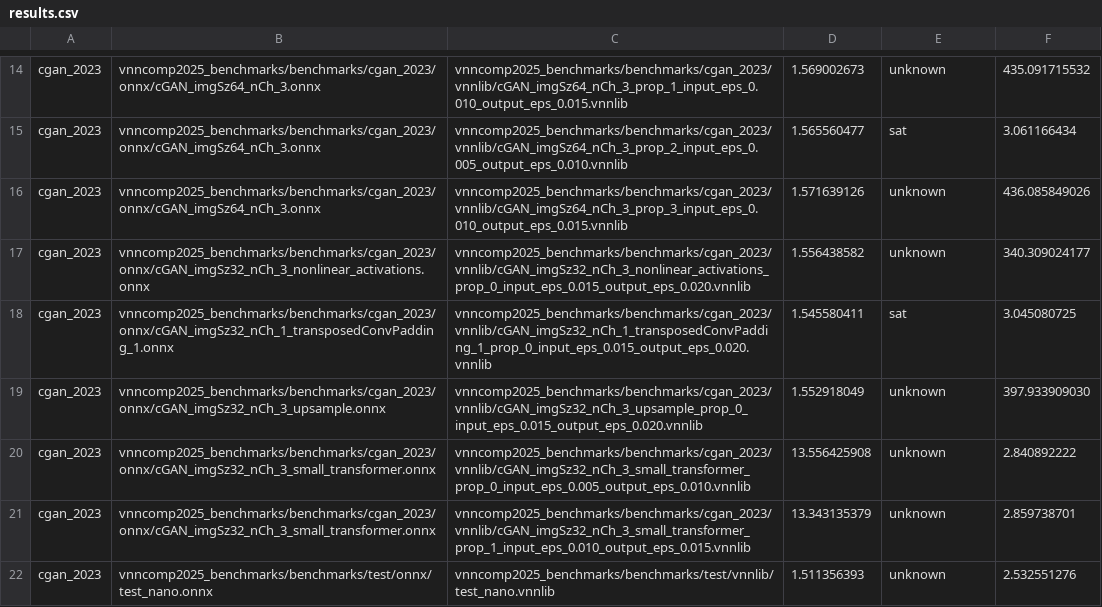
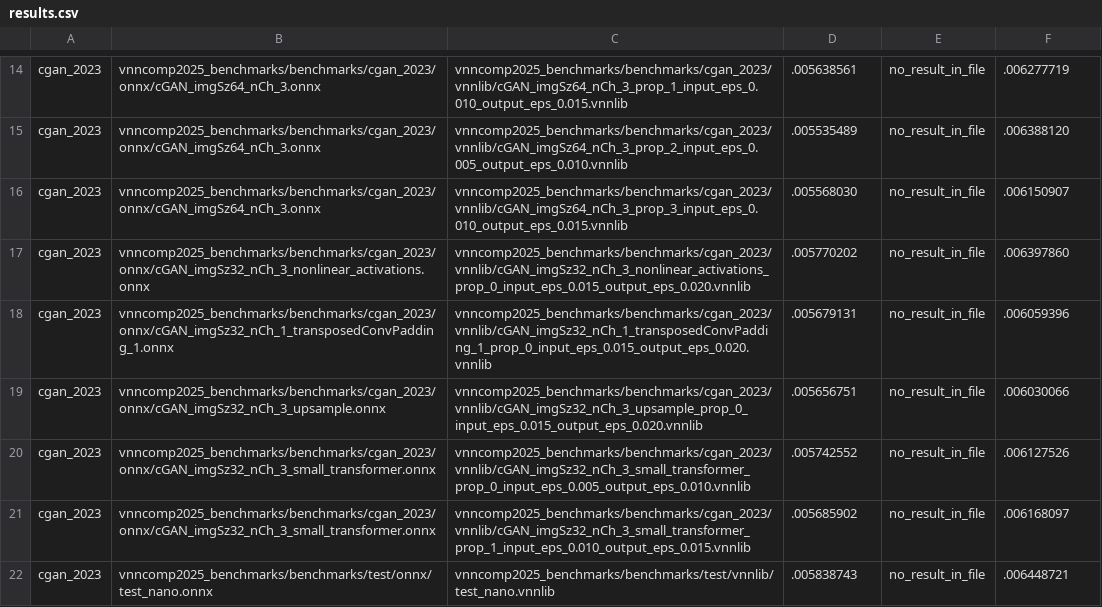
Before and after one commit to VNN-COMP/vnncomp2025_results, a CSV file: rover/2025_cgan_2023/results.csv, drawn as a sheet; only a part is shown, gaps mark what is left out; the diff covers the shown part only; the diff names each change by its address in the sheet, - before the commit and + after, or states it on an @@ line.

Commit message:
Added results for rover on 2025_cgan_2023

```diff
--- a/rover/2025_cgan_2023/results.csv
+++ b/rover/2025_cgan_2023/results.csv
-D14: 1.569002673
+D14: .005638561
-E14: unknown
+E14: no_result_in_file
-F14: 435.091715532
+F14: .006277719
-D15: 1.565560477
+D15: .005535489
-E15: sat
+E15: no_result_in_file
-F15: 3.061166434
+F15: .006388120
-D16: 1.571639126
+D16: .005568030
-E16:E17: unknown
+E16:E17: no_result_in_file
-F16: 436.085849026
+F16: .006150907
-D17: 1.556438582
+D17: .005770202
-F17: 340.309024177
+F17: .006397860
-D18: 1.545580411
+D18: .005679131
-E18: sat
+E18: no_result_in_file
-F18: 3.045080725
+F18: .006059396
-D19: 1.552918049
+D19: .005656751
-E19:E22: unknown
+E19:E22: no_result_in_file
-F19: 397.933909030
+F19: .006030066
-D20: 13.556425908
+D20: .005742552
-F20: 2.840892222
+F20: .006127526
-D21: 13.343135379
+D21: .005685902
-F21: 2.859738701
+F21: .006168097
-D22: 1.511356393
+D22: .005838743
-F22: 2.532551276
+F22: .006448721
```
Also changed, not shown: 39 edited cells elsewhere in this file, rover/results.csv, 10 other files.
